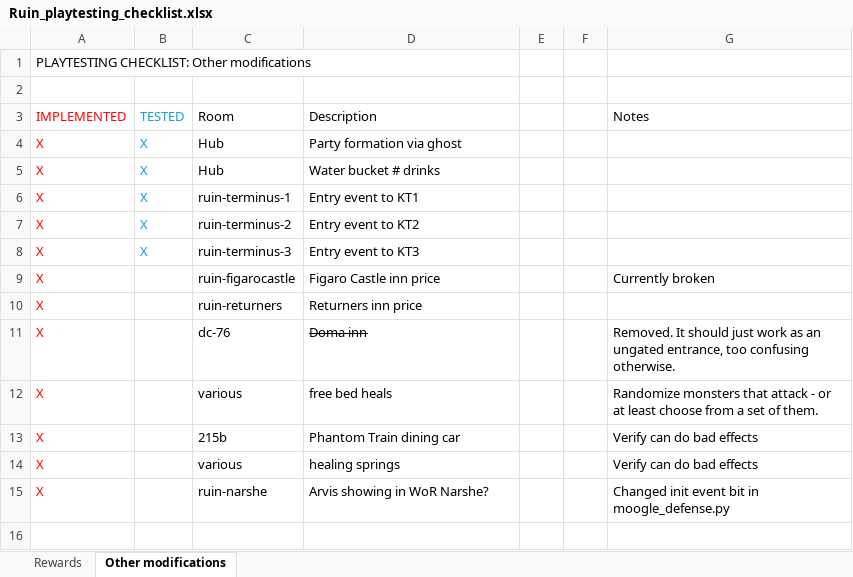
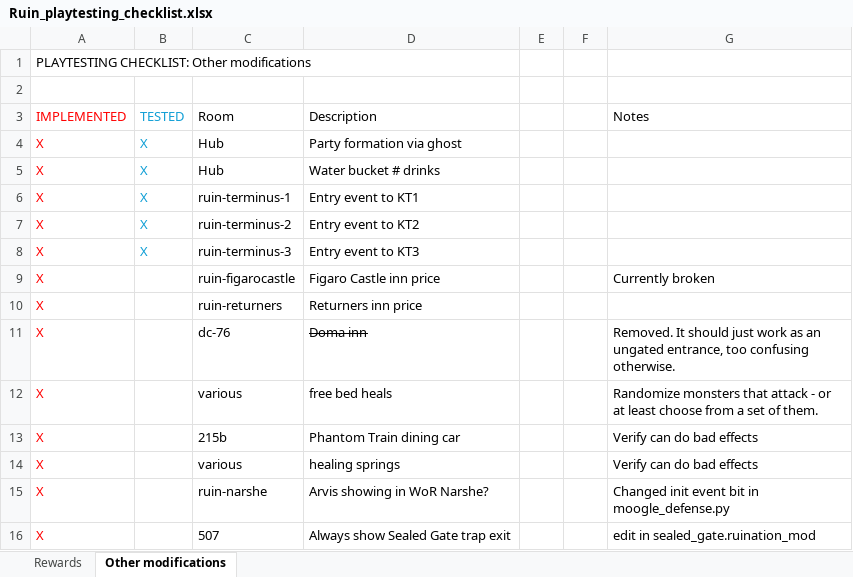
Before and after one commit to HansGR/WorldsCollide, an Excel workbook: claude_reference/Ruin_playtesting_checklist.xlsx, sheet Other modifications, drawn as a sheet; values as stored, in another font and other column widths than the file's, no borders; the diff names each change by its address in the sheet, - before the commit and + after, or states it on an @@ line.

Commit message:
Playtesting -ruin update 26-02-26b
- Always show Sealed Gate quickexit (it's in the logic).

```diff
--- a/claude_reference/Ruin_playtesting_checklist.xlsx (sheet Other modifications)
+++ b/claude_reference/Ruin_playtesting_checklist.xlsx (sheet Other modifications)
+row 16: X |  | 507 | Always show Sealed Gate trap exit |  |  | edit in sealed_gate.ruination_mod
```
Also changed, not shown: sheet Rewards, 1 other file.
